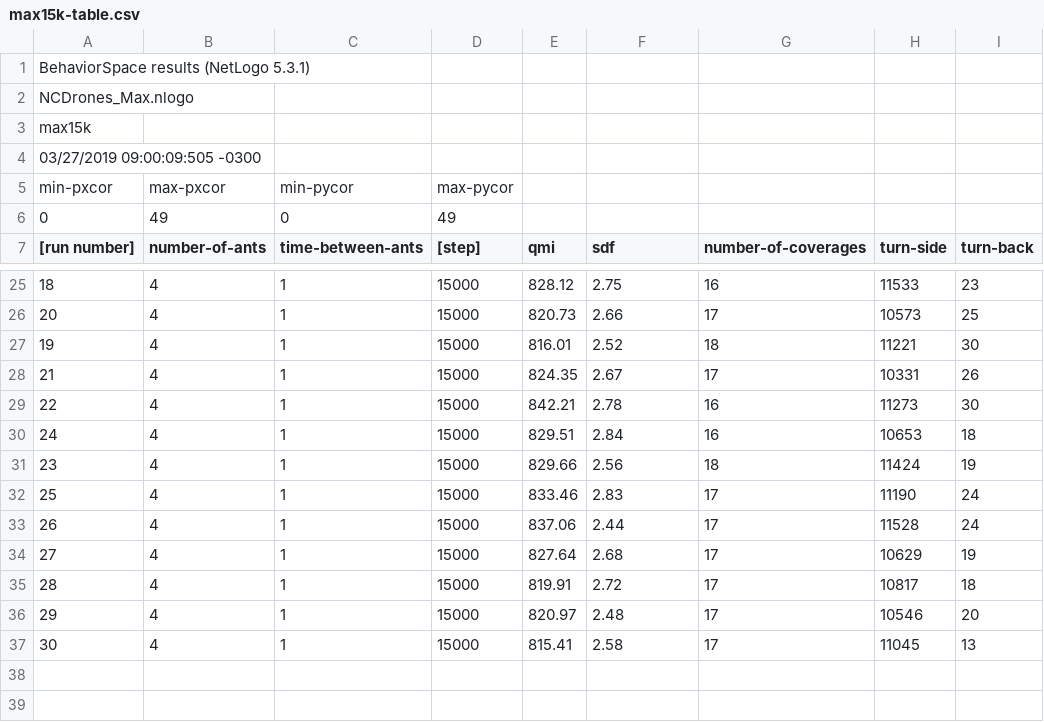
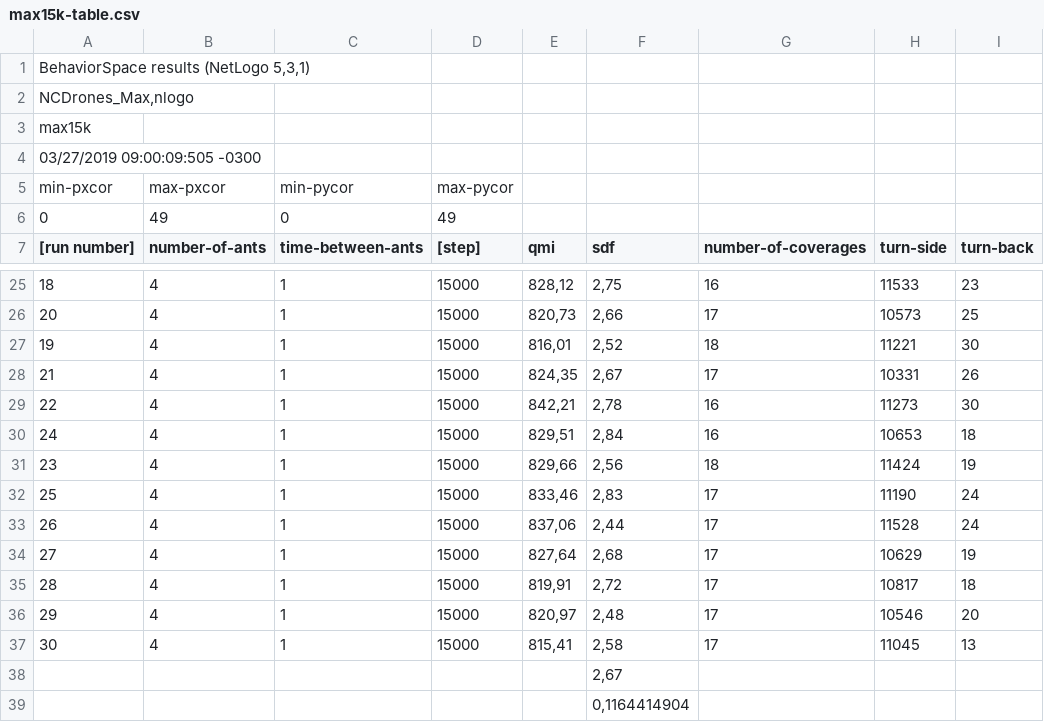
Before and after one commit to kriskappel/MultiagentPathPlanning_Drones, a CSV file: JINT/NCDrone_Max_Time/max15k-table.csv, drawn as a sheet; only a part is shown, gaps mark what is left out; the diff covers the shown part only.

```diff
--- a/JINT/NCDrone_Max_Time/max15k-table.csv
+++ b/JINT/NCDrone_Max_Time/max15k-table.csv
@@ -1,2 +1,2 @@
-"BehaviorSpace results (NetLogo 5.3.1)"
-"NCDrones_Max.nlogo"
+"BehaviorSpace results (NetLogo 5,3,1)",,,,,,,,
+"NCDrones_Max,nlogo",,,,,,,,
@@ -25,13 +25,15 @@
-"18","4","1","15000","828.12","2.75","16","11533","23"
-"20","4","1","15000","820.73","2.66","17","10573","25"
-"19","4","1","15000","816.01","2.52","18","11221","30"
-"21","4","1","15000","824.35","2.67","17","10331","26"
-"22","4","1","15000","842.21","2.78","16","11273","30"
-"24","4","1","15000","829.51","2.84","16","10653","18"
-"23","4","1","15000","829.66","2.56","18","11424","19"
-"25","4","1","15000","833.46","2.83","17","11190","24"
-"26","4","1","15000","837.06","2.44","17","11528","24"
-"27","4","1","15000","827.64","2.68","17","10629","19"
-"28","4","1","15000","819.91","2.72","17","10817","18"
-"29","4","1","15000","820.97","2.48","17","10546","20"
-"30","4","1","15000","815.41","2.58","17","11045","13"
+18,4,1,15000,"828,12","2,75",16,11533,23
+20,4,1,15000,"820,73","2,66",17,10573,25
+19,4,1,15000,"816,01","2,52",18,11221,30
+21,4,1,15000,"824,35","2,67",17,10331,26
+22,4,1,15000,"842,21","2,78",16,11273,30
+24,4,1,15000,"829,51","2,84",16,10653,18
+23,4,1,15000,"829,66","2,56",18,11424,19
+25,4,1,15000,"833,46","2,83",17,11190,24
+26,4,1,15000,"837,06","2,44",17,11528,24
+27,4,1,15000,"827,64","2,68",17,10629,19
+28,4,1,15000,"819,91","2,72",17,10817,18
+29,4,1,15000,"820,97","2,48",17,10546,20
+30,4,1,15000,"815,41","2,58",17,11045,13
+,,,,,"2,67",,,
+,,,,,"0,1164414904",,,
```
Also changed, not shown: 32 edited cells elsewhere in this file, JINT/NCDrone_Max_Infrange/max10k1k-table.csv, JINT/NCDrone_Max_Infrange/max10k500-table.csv, 30 other files.
